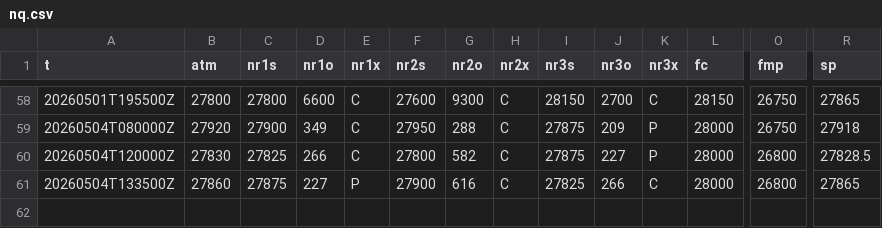
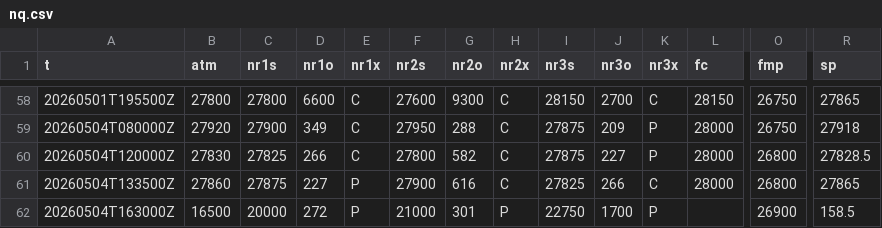
Before and after one commit to SPXOmega/quiet-heron-publisher, a CSV file: f/nq.csv, drawn as a sheet; only a part is shown, gaps mark what is left out; rows hold the shown columns only; the diff names each change by its address in the sheet, - before the commit and + after, or states it on an @@ line.

```diff
--- a/f/nq.csv
+++ b/f/nq.csv
+row 62: 20260504T163000Z | 16500 | 20000 | 272 | P | 21000 | 301 | P | 22750 | 1700 | P |  | 26900 | 158.5
```
Also changed, not shown: f/es.csv.
